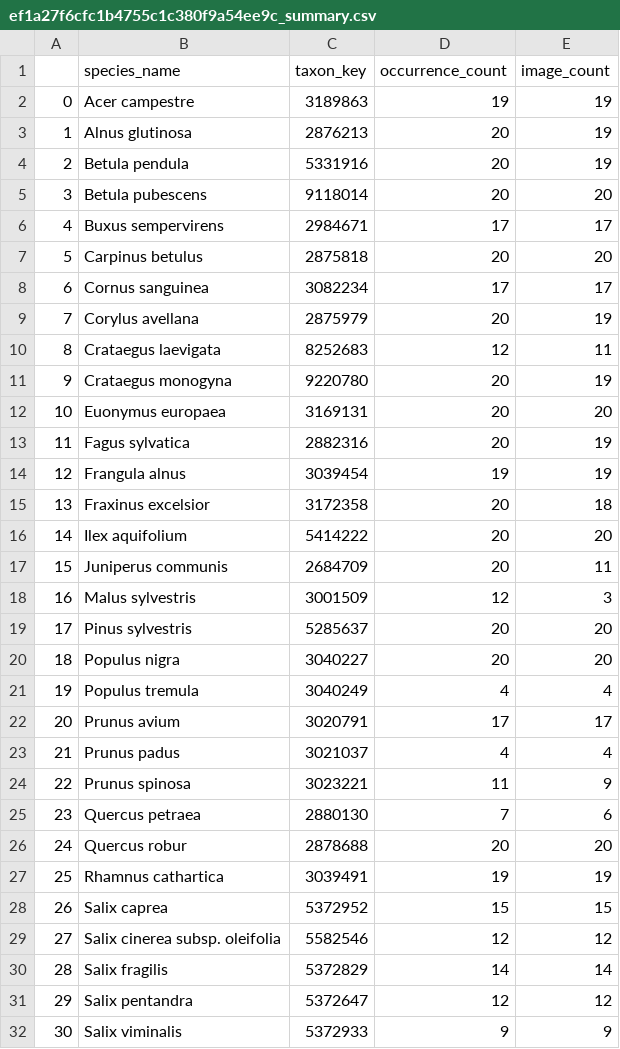
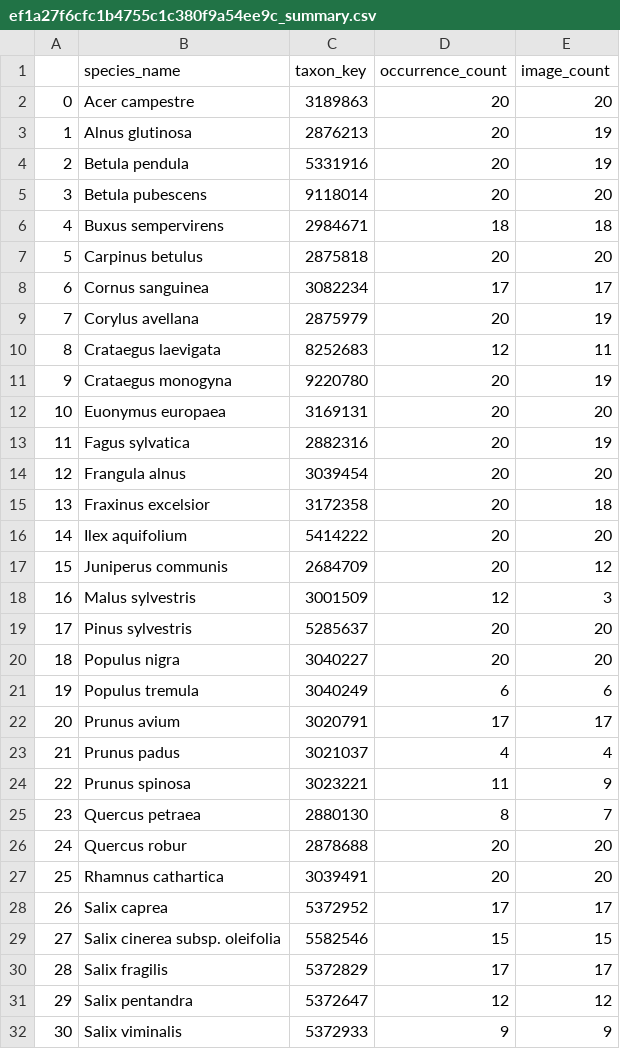
Before and after one commit to bertagallegoprm/Deep-learning-classifiers-for-plant-identification, a CSV file: data/request_reports/ef1a27f6cfc1b4755c1c380f9a54ee9c_summary.csv, drawn as a sheet; only a part is shown; the diff covers the shown part only.

```diff
--- a/data/request_reports/ef1a27f6cfc1b4755c1c380f9a54ee9c_summary.csv
+++ b/data/request_reports/ef1a27f6cfc1b4755c1c380f9a54ee9c_summary.csv
@@ -1,3 +1,3 @@
 ,species_name,taxon_key,occurrence_count,image_count
-0,Acer campestre,3189863,19,19
+0,Acer campestre,3189863,20,20
 1,Alnus glutinosa,2876213,20,19
@@ -5,3 +5,3 @@
 3,Betula pubescens,9118014,20,20
-4,Buxus sempervirens,2984671,17,17
+4,Buxus sempervirens,2984671,18,18
 5,Carpinus betulus,2875818,20,20
@@ -13,6 +13,6 @@
 11,Fagus sylvatica,2882316,20,19
-12,Frangula alnus,3039454,19,19
+12,Frangula alnus,3039454,20,20
 13,Fraxinus excelsior,3172358,20,18
 14,Ilex aquifolium,5414222,20,20
-15,Juniperus communis,2684709,20,11
+15,Juniperus communis,2684709,20,12
 16,Malus sylvestris,3001509,12,3
@@ -20,3 +20,3 @@
 18,Populus nigra,3040227,20,20
-19,Populus tremula,3040249,4,4
+19,Populus tremula,3040249,6,6
 20,Prunus avium,3020791,17,17
@@ -24,8 +24,8 @@
 22,Prunus spinosa,3023221,11,9
-23,Quercus petraea,2880130,7,6
+23,Quercus petraea,2880130,8,7
 24,Quercus robur,2878688,20,20
-25,Rhamnus cathartica,3039491,19,19
-26,Salix caprea,5372952,15,15
-27,Salix cinerea subsp. oleifolia,5582546,12,12
-28,Salix fragilis,5372829,14,14
+25,Rhamnus cathartica,3039491,20,20
+26,Salix caprea,5372952,17,17
+27,Salix cinerea subsp. oleifolia,5582546,15,15
+28,Salix fragilis,5372829,17,17
 29,Salix pentandra,5372647,12,12
```
Also changed, not shown: 3 edited cells elsewhere in this file, data/request_reports/ef1a27f6cfc1b4755c1c380f9a54ee9c_request_results.csv.
